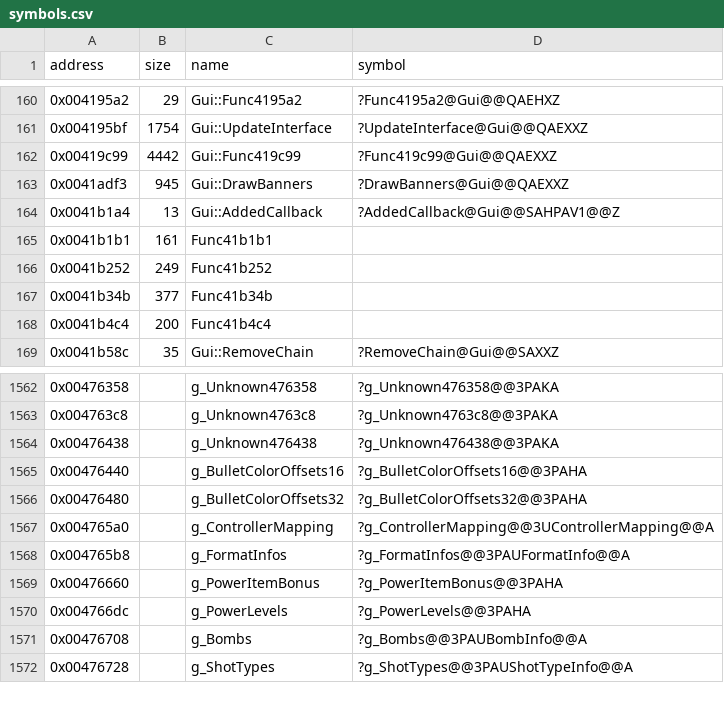
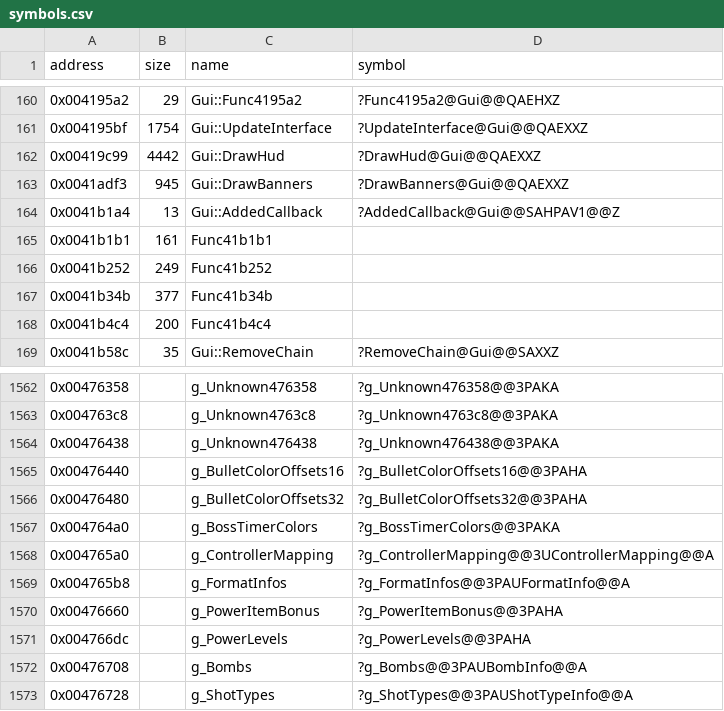
Before and after one commit to Cirno-Labs/th06, a CSV file: config/symbols.csv, drawn as a sheet; only a part is shown, gaps mark what is left out.

Commit message:
Decompile Gui::DrawHud (0x419c99)

```diff
--- a/config/symbols.csv
+++ b/config/symbols.csv
@@ -161,3 +161,3 @@ address,size,name,symbol
 0x004195bf,1754,Gui::UpdateInterface,?UpdateInterface@Gui@@QAEXXZ
-0x00419c99,4442,Gui::Func419c99,?Func419c99@Gui@@QAEXXZ
+0x00419c99,4442,Gui::DrawHud,?DrawHud@Gui@@QAEXXZ
 0x0041adf3,945,Gui::DrawBanners,?DrawBanners@Gui@@QAEXXZ
@@ -1566,2 +1566,3 @@ address,size,name,symbol
 0x00476480,,g_BulletColorOffsets32,?g_BulletColorOffsets32@@3PAHA
+0x004764a0,,g_BossTimerColors,?g_BossTimerColors@@3PAKA
 0x004765a0,,g_ControllerMapping,?g_ControllerMapping@@3UControllerMapping@@A
```
Also changed, not shown: 4 other files.
